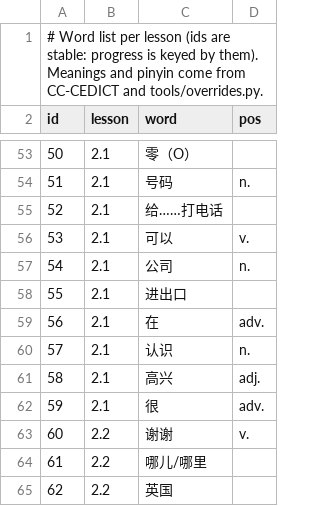
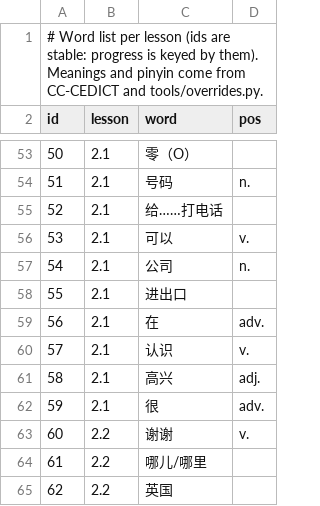
Before and after one commit to AndrewRomundt/chinese-study-tool-public, a TSV file: data/vocab.tsv, drawn as a sheet; only a part is shown, gaps mark what is left out.

```diff
--- a/data/vocab.tsv
+++ b/data/vocab.tsv
@@ -59,3 +59,3 @@ id	lesson	word	pos
 56	2.1	在	adv.
-57	2.1	认识	n.
+57	2.1	认识	v.
 58	2.1	高兴	adj.
```
Also changed, not shown: 6 other files.
